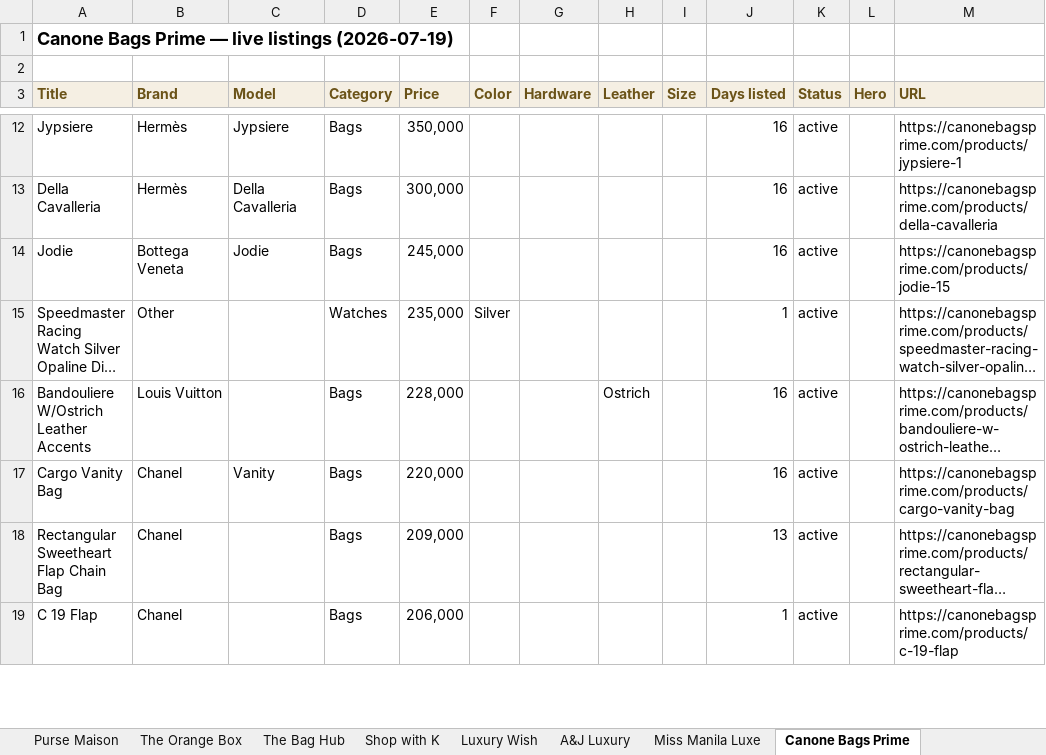
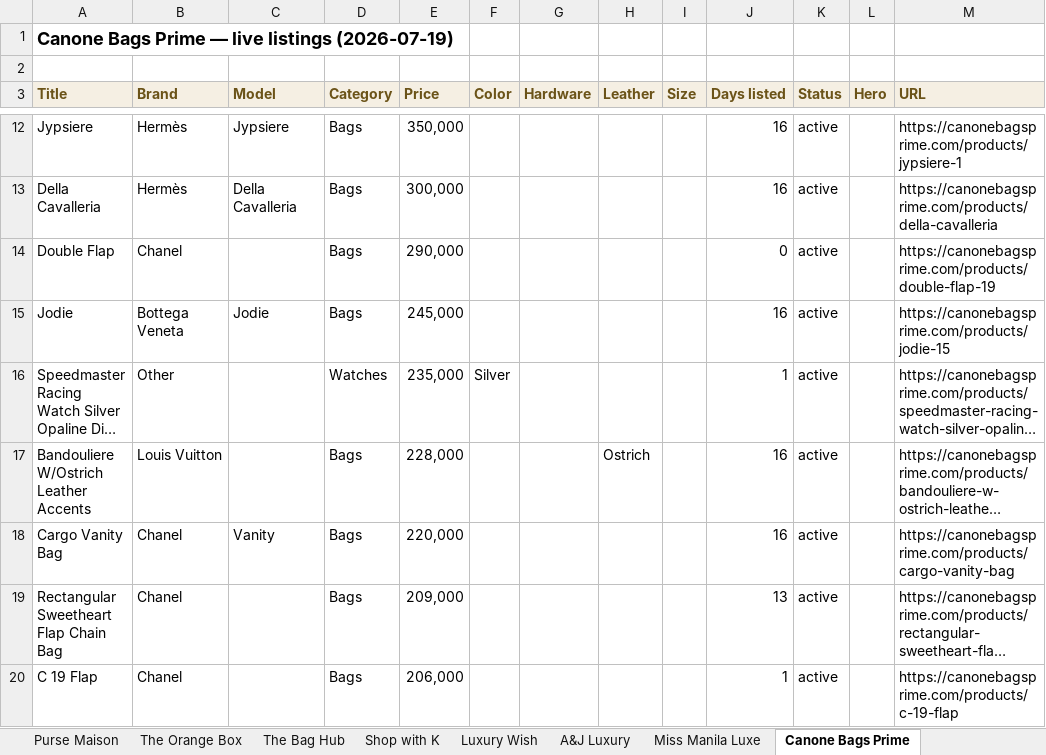
Before and after one commit to rbbincal-cpu/bag-intel, an Excel workbook: exports/bag-intel-2026-07-19.xlsx, sheet Canone Bags Prime, drawn as a sheet; only a part is shown, gaps mark what is left out; long unchanged cells end in …; values as stored, in another font and other column widths than the file's, no borders; the diff covers the shown part only; the diff names each change by its address in the sheet, - before the commit and + after, or states it on an @@ line.

```diff
--- a/exports/bag-intel-2026-07-19.xlsx (sheet Canone Bags Prime)
+++ b/exports/bag-intel-2026-07-19.xlsx (sheet Canone Bags Prime)
+row 14: Double Flap | Chanel |  | Bags | 290,000 |  |  |  |  | 0 | active |  | https://canonebagsprime.com/products/double-flap-19
```
Also changed, not shown: 17 added rows elsewhere in this sheet, sheet Miss Manila Luxe, sheet Summary, 2 other files.
